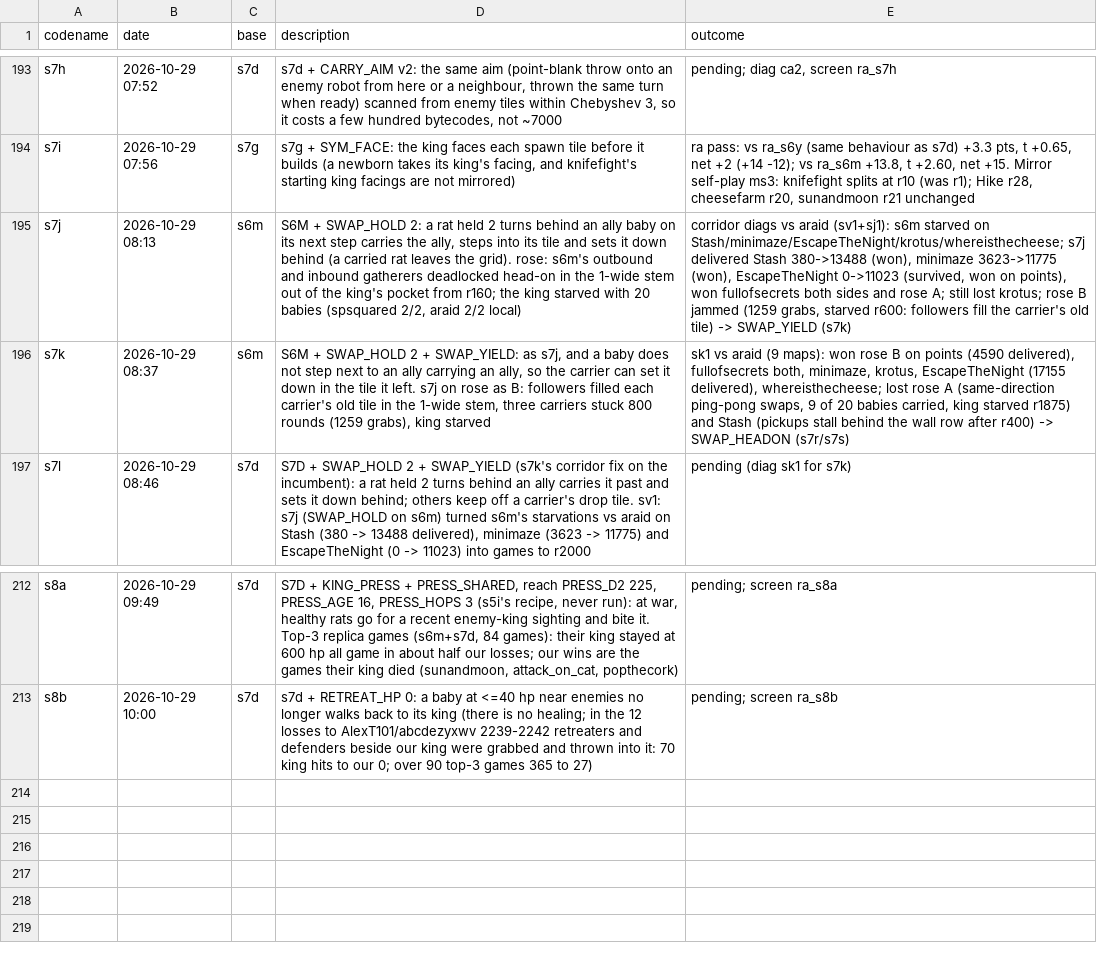
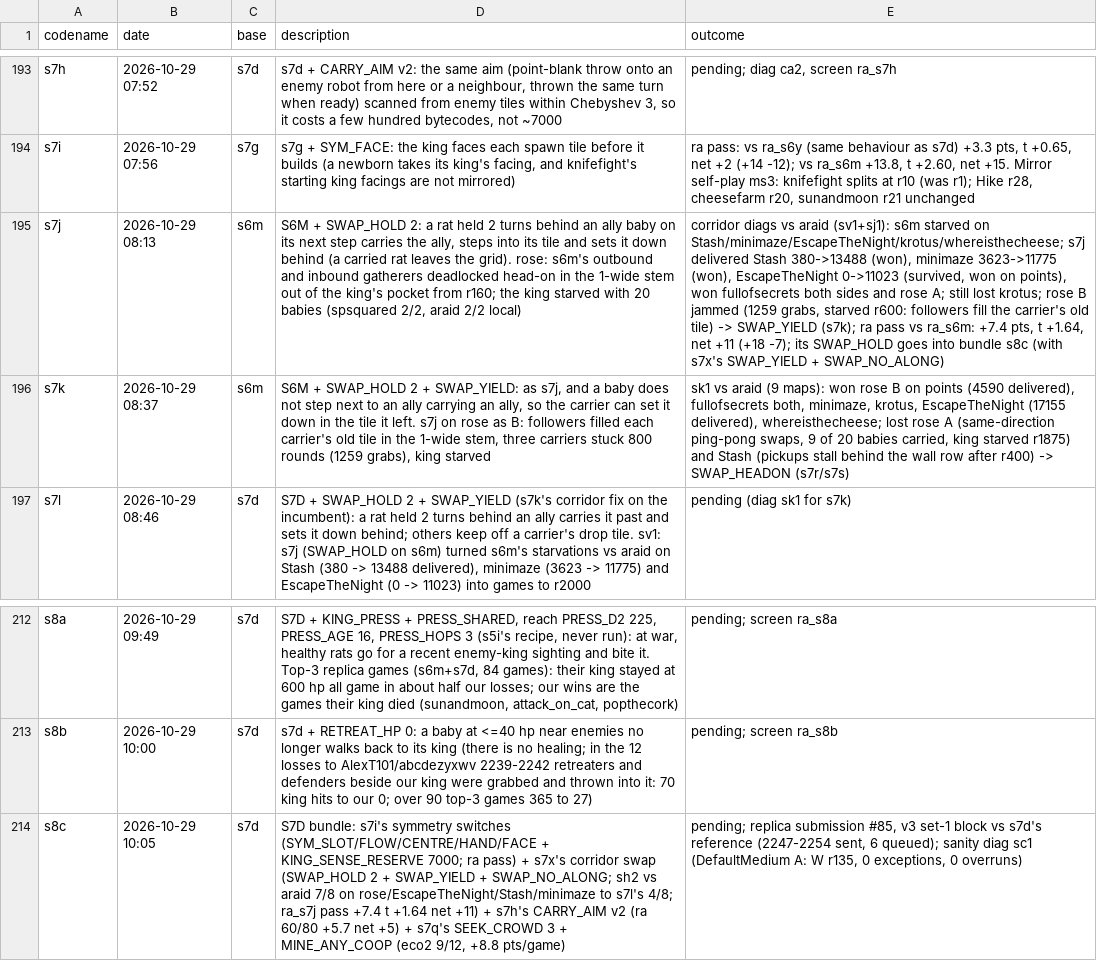
Before and after one commit to terryvanbelle/battlecode26b-vibe, a CSV file: progress/attempts.csv, drawn as a sheet; only a part is shown, gaps mark what is left out; the diff names each change by its address in the sheet, - before the commit and + after, or states it on an @@ line.

```diff
--- a/progress/attempts.csv
+++ b/progress/attempts.csv
-E195 (outcome): …-> SWAP_YIELD (s7k)
+E195 (outcome): …-> SWAP_YIELD (s7k); ra pass vs ra_s6m: +7.4 pts, t +1.64, net +11 (+18 -7); its SWAP_HOLD goes into bundle s8c (with s7x's SWAP_YIELD + SWAP_NO_ALONG)
+row 214: s8c | 2026-10-29 10:05 | s7d | S7D bundle: s7i's symmetry switches (SYM_SLOT/FLOW/CENTRE/HAND/FACE + KING_SENSE_RESERVE 7000; ra pass) + s7x's corridor swap (SWAP_HOLD 2 + SWAP_YIELD + SWAP_NO_ALONG; sh2 vs araid 7/8 on rose/EscapeTheNight/Stash/minimaze to s7l's 4/8; ra_s7j pass +7.4 t +1.64 net +11) + s7h's CARRY_AIM v2 (ra 60/80 +5.7 net +5) + s7q's SEEK_CROWD 3 + MINE_ANY_COOP (eco2 9/12, +8.8 pts/game) | pending; replica submission #85, v3 set-1 block vs s7d's reference (2247-2254 sent, 6 queued); sanity diag sc1 (DefaultMedium A: W r135, 0 exceptions, 0 overruns)
```
Also changed, not shown: 16 other files.
